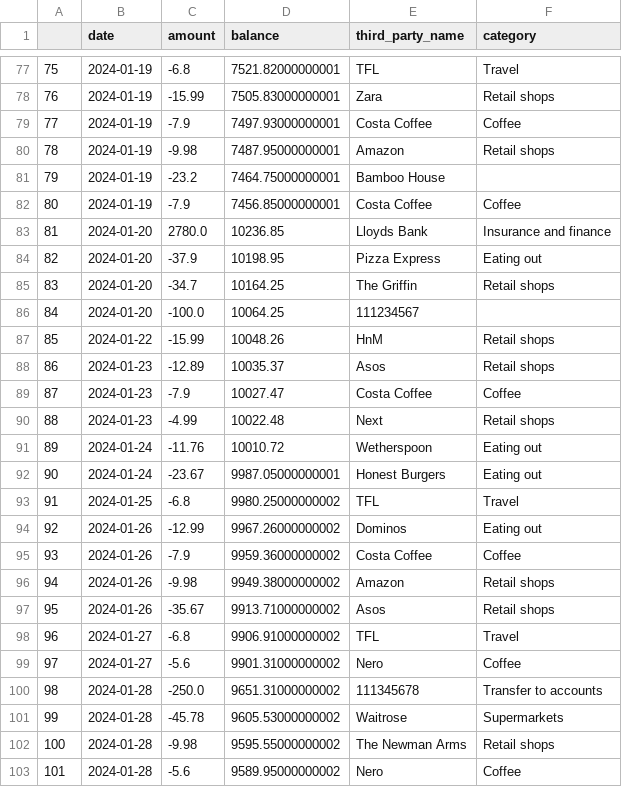
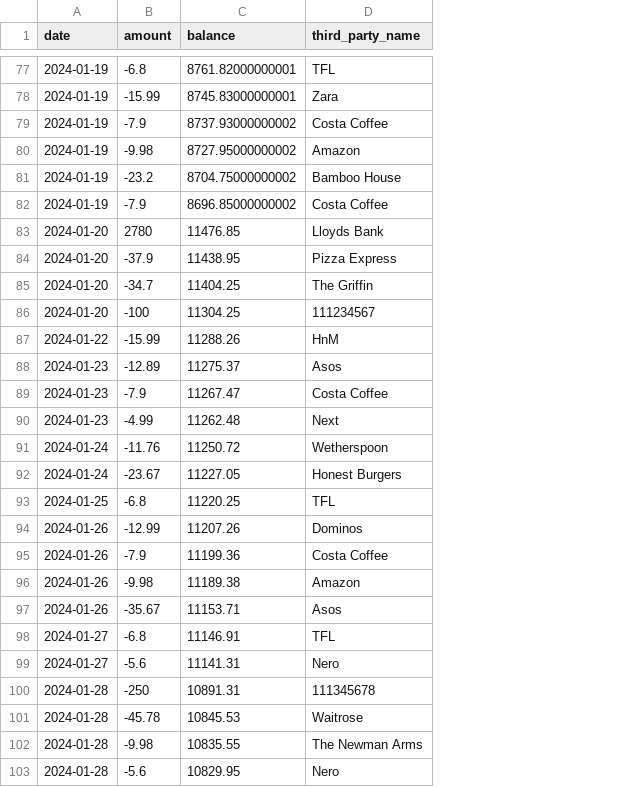
Before and after one commit to Reboot-X-2023/koalas, a CSV file: user_data.csv, drawn as a sheet; only a part is shown, gaps mark what is left out; removed rows and columns are numbered as before the commit, all else as after; the diff covers the shown part only; the diff names each change by its address in the sheet, - before the commit and + after, or states it on an @@ line.

```diff
--- a/user_data.csv
+++ b/user_data.csv
-column A, rows 77-103: 75 | 76 | 77 | 78 | 79 | 80 | 81 | 82 | 83 | 84 | 85 | 86 | 87 | 88 | 89 | 90 | 91 | 92 | 93 | 94 | 95 | 96 | 97 | 98 | 99 | 100 | 101
-column F (category), rows 77-103: Travel | Retail shops | Coffee | Retail shops |  | Coffee | Insurance and finance | Eating out | Retail shops |  | Retail shops | Retail shops | Coffee | Retail shops | Eating out | Eating out | Travel | Eating out | Coffee | Retail shops | Retail shops | Travel | Coffee | Transfer to accounts | Supermarkets | Retail shops | Coffee
-C77 (balance): 7521.82000000001
+C77 (balance): 8761.82000000001
-C78 (balance): 7505.83000000001
+C78 (balance): 8745.83000000001
-C79 (balance): 7497.93000000001
+C79 (balance): 8737.93000000002
-C80 (balance): 7487.95000000001
+C80 (balance): 8727.95000000002
-C81 (balance): 7464.75000000001
+C81 (balance): 8704.75000000002
-C82 (balance): 7456.85000000001
+C82 (balance): 8696.85000000002
-B83 (amount): 2780.0
+B83 (amount): 2780
-C83 (balance): 10236.85
+C83 (balance): 11476.85
-C84 (balance): 10198.95
+C84 (balance): 11438.95
-C85 (balance): 10164.25
+C85 (balance): 11404.25
-B86 (amount): -100.0
+B86 (amount): -100
-C86 (balance): 10064.25
+C86 (balance): 11304.25
-C87 (balance): 10048.26
+C87 (balance): 11288.26
-C88 (balance): 10035.37
+C88 (balance): 11275.37
-C89 (balance): 10027.47
+C89 (balance): 11267.47
-C90 (balance): 10022.48
+C90 (balance): 11262.48
-C91 (balance): 10010.72
+C91 (balance): 11250.72
-C92 (balance): 9987.05000000001
+C92 (balance): 11227.05
-C93 (balance): 9980.25000000002
+C93 (balance): 11220.25
-C94 (balance): 9967.26000000002
+C94 (balance): 11207.26
-C95 (balance): 9959.36000000002
+C95 (balance): 11199.36
-C96 (balance): 9949.38000000002
+C96 (balance): 11189.38
-C97 (balance): 9913.71000000002
+C97 (balance): 11153.71
-C98 (balance): 9906.91000000002
+C98 (balance): 11146.91
-C99 (balance): 9901.31000000002
+C99 (balance): 11141.31
-B100 (amount): -250.0
+B100 (amount): -250
-C100 (balance): 9651.31000000002
+C100 (balance): 10891.31
-C101 (balance): 9605.53000000002
+C101 (balance): 10845.53
-C102 (balance): 9595.55000000002
+C102 (balance): 10835.55
-C103 (balance): 9589.95000000002
+C103 (balance): 10829.95
```
Also changed, not shown: 39 edited cells elsewhere in this file, 1 other file.
